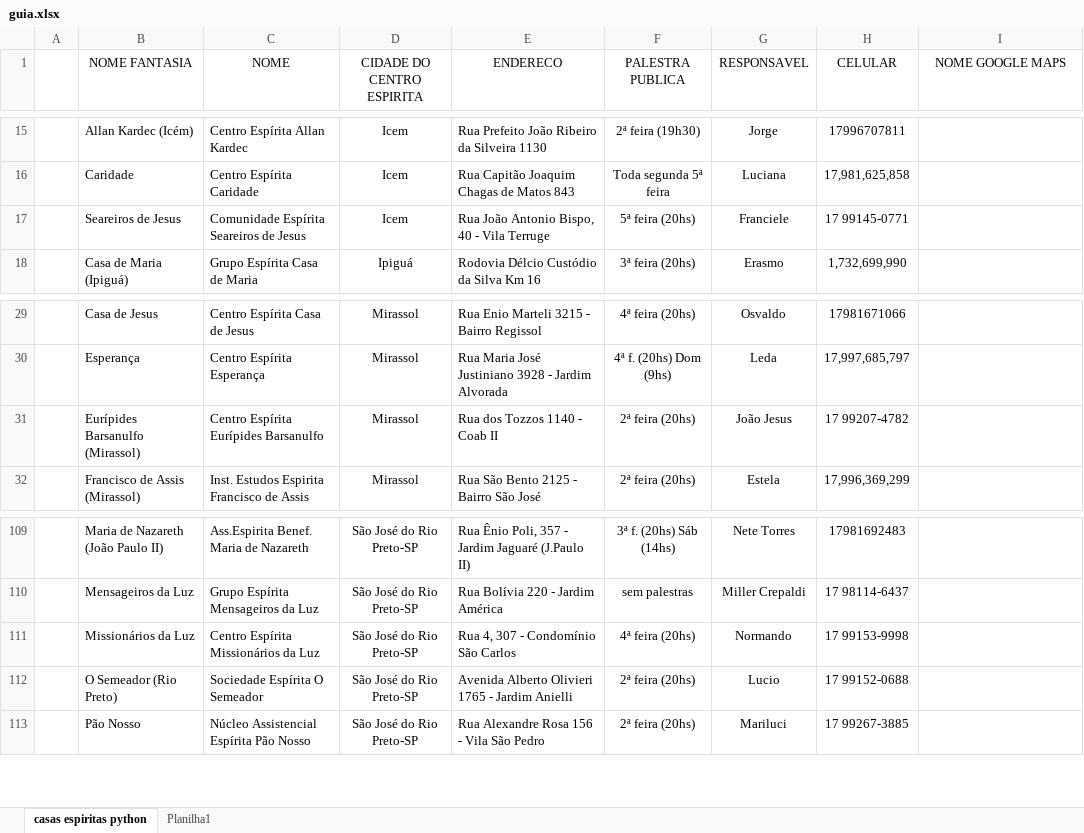
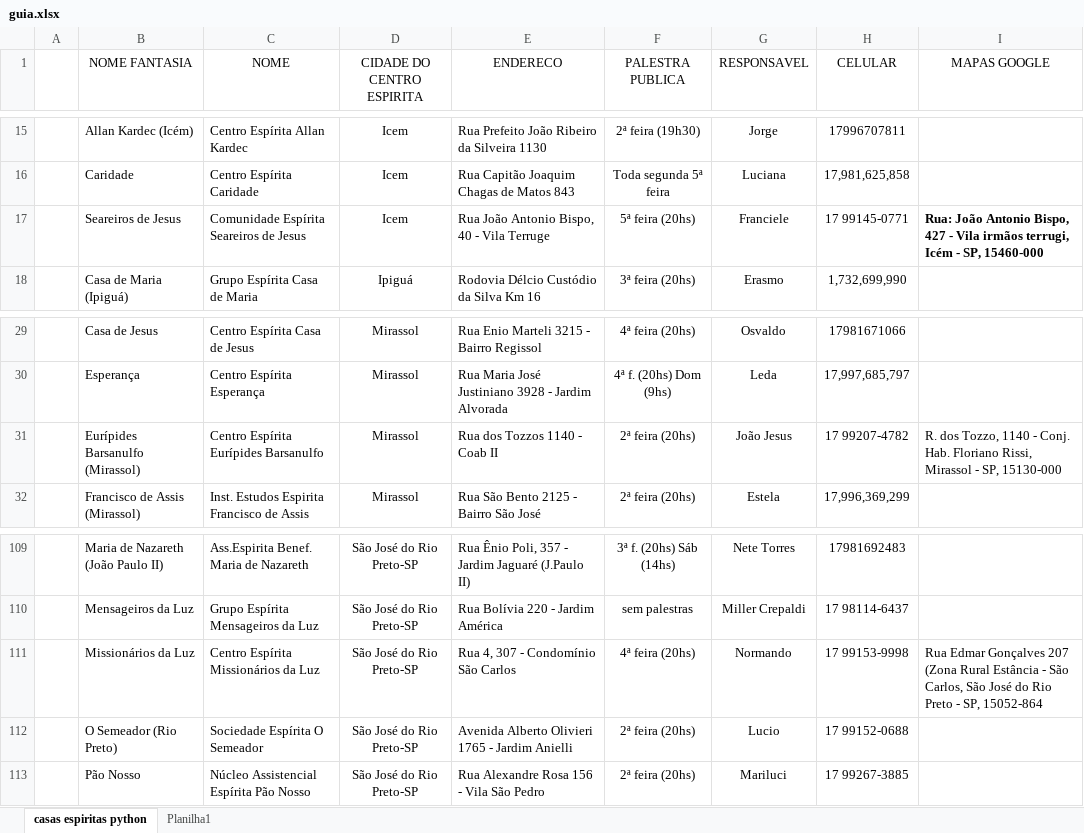
Before and after one commit to ConexaoEspirita/guia_espirita, an Excel workbook: guia.xlsx, sheet casas espiritas python, drawn as a sheet; only a part is shown, gaps mark what is left out; values as stored, in another font and other column widths than the file's, no borders; the diff names each change by its address in the sheet, - before the commit and + after, or states it on an @@ line.

Commit message:
Add files via upload

```diff
--- a/guia.xlsx (sheet casas espiritas python)
+++ b/guia.xlsx (sheet casas espiritas python)
-I1: NOME GOOGLE MAPS
+I1: MAPAS GOOGLE
-I17 (MAPAS GOOGLE): (empty)
+I17 (MAPAS GOOGLE): Rua: João Antonio Bispo, 427 - Vila irmãos terrugi, Icém - SP, 15460-000
-I31 (MAPAS GOOGLE): (empty)
+I31 (MAPAS GOOGLE): R. dos Tozzo, 1140 - Conj. Hab. Floriano Rissi, Mirassol - SP, 15130-000
-I111 (MAPAS GOOGLE): (empty)
+I111 (MAPAS GOOGLE): Rua Edmar Gonçalves 207 (Zona Rural Estância - São Carlos, São José do Rio Preto - SP, 15052-864
```
